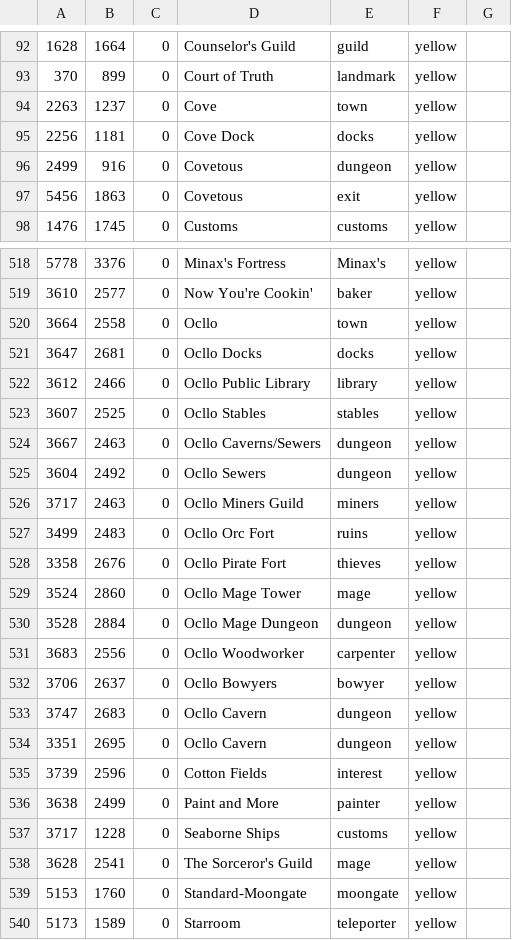
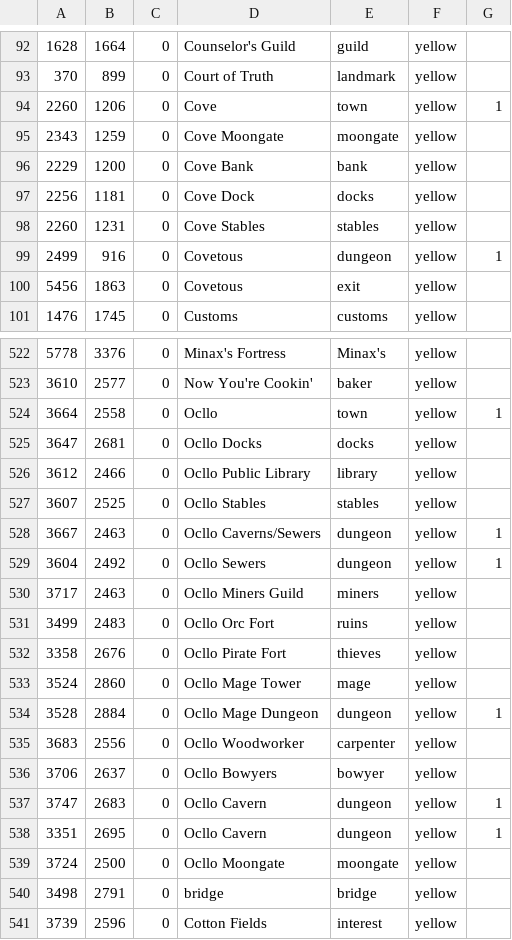
Before and after one commit to markdwags/uor-markers, a CSV file: Common.csv, drawn as a sheet; only a part is shown, gaps mark what is left out; the shorter side is filled out with more unchanged rows; the diff covers the shown part only.

```diff
--- a/Common.csv
+++ b/Common.csv
@@ -93,5 +93,8 @@
 370,899,0,Court of Truth,landmark,yellow
-2263,1237,0,Cove,town,yellow
+2260,1206,0,Cove,town,yellow,1
+2343,1259,0,Cove Moongate,moongate,yellow
+2229,1200,0,Cove Bank,bank,yellow
 2256,1181,0,Cove Dock,docks,yellow
-2499,916,0,Covetous,dungeon,yellow
+2260,1231,0,Cove Stables,stables,yellow
+2499,916,0,Covetous,dungeon,yellow,1
 5456,1863,0,Covetous,exit,yellow
@@ -519,3 +523,3 @@
 3610,2577,0,Now You're Cookin',baker,yellow
-3664,2558,0,Ocllo,town,yellow
+3664,2558,0,Ocllo,town,yellow,1
 3647,2681,0,Ocllo Docks,docks,yellow
@@ -523,4 +527,4 @@
 3607,2525,0,Ocllo Stables,stables,yellow
-3667,2463,0,Ocllo Caverns/Sewers,dungeon,yellow
-3604,2492,0,Ocllo Sewers,dungeon,yellow
+3667,2463,0,Ocllo Caverns/Sewers,dungeon,yellow,1
+3604,2492,0,Ocllo Sewers,dungeon,yellow,1
 3717,2463,0,Ocllo Miners Guild,miners,yellow
@@ -529,7 +533,9 @@
 3524,2860,0,Ocllo Mage Tower,mage,yellow
-3528,2884,0,Ocllo Mage Dungeon,dungeon,yellow
+3528,2884,0,Ocllo Mage Dungeon,dungeon,yellow,1
 3683,2556,0,Ocllo Woodworker,carpenter,yellow
 3706,2637,0,Ocllo Bowyers,bowyer,yellow
-3747,2683,0,Ocllo Cavern,dungeon,yellow
-3351,2695,0,Ocllo Cavern,dungeon,yellow
+3747,2683,0,Ocllo Cavern,dungeon,yellow,1
+3351,2695,0,Ocllo Cavern,dungeon,yellow,1
+3724,2500,0,Ocllo Moongate,moongate,yellow
+3498,2791,0,bridge,bridge,yellow
 3739,2596,0,Cotton Fields,interest,yellow
```
Also changed, not shown: 1 added row and 47 edited cells elsewhere in this file, Atlas.csv.
